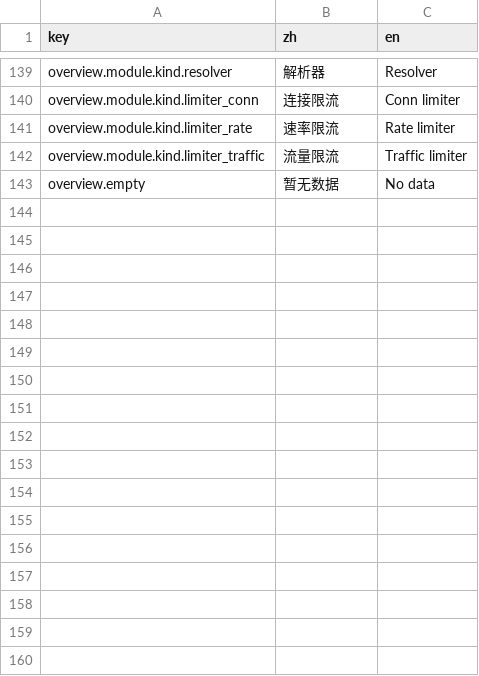
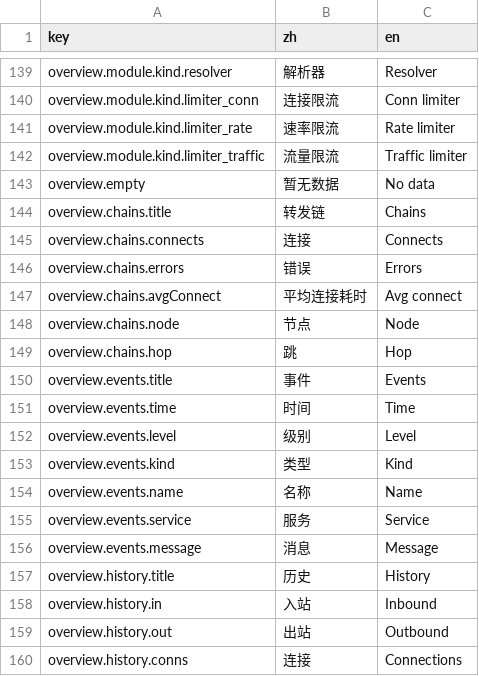
Before and after one commit to go-gost/gost-ui, a CSV file: src/i18n/languages.csv, drawn as a sheet; only a part is shown, gaps mark what is left out.

Commit message:
feat(overview): add chains, events, and history

```diff
--- a/src/i18n/languages.csv
+++ b/src/i18n/languages.csv
@@ -143 +143,18 @@ overview.module.kind.limiter_traffic,流量限流,Traffic limiter
 overview.empty,暂无数据,No data
+overview.chains.title,转发链,Chains
+overview.chains.connects,连接,Connects
+overview.chains.errors,错误,Errors
+overview.chains.avgConnect,平均连接耗时,Avg connect
+overview.chains.node,节点,Node
+overview.chains.hop,跳,Hop
+overview.events.title,事件,Events
+overview.events.time,时间,Time
+overview.events.level,级别,Level
+overview.events.kind,类型,Kind
+overview.events.name,名称,Name
+overview.events.service,服务,Service
+overview.events.message,消息,Message
+overview.history.title,历史,History
+overview.history.in,入站,Inbound
+overview.history.out,出站,Outbound
+overview.history.conns,连接,Connections
```
Also changed, not shown: 5 other files.
